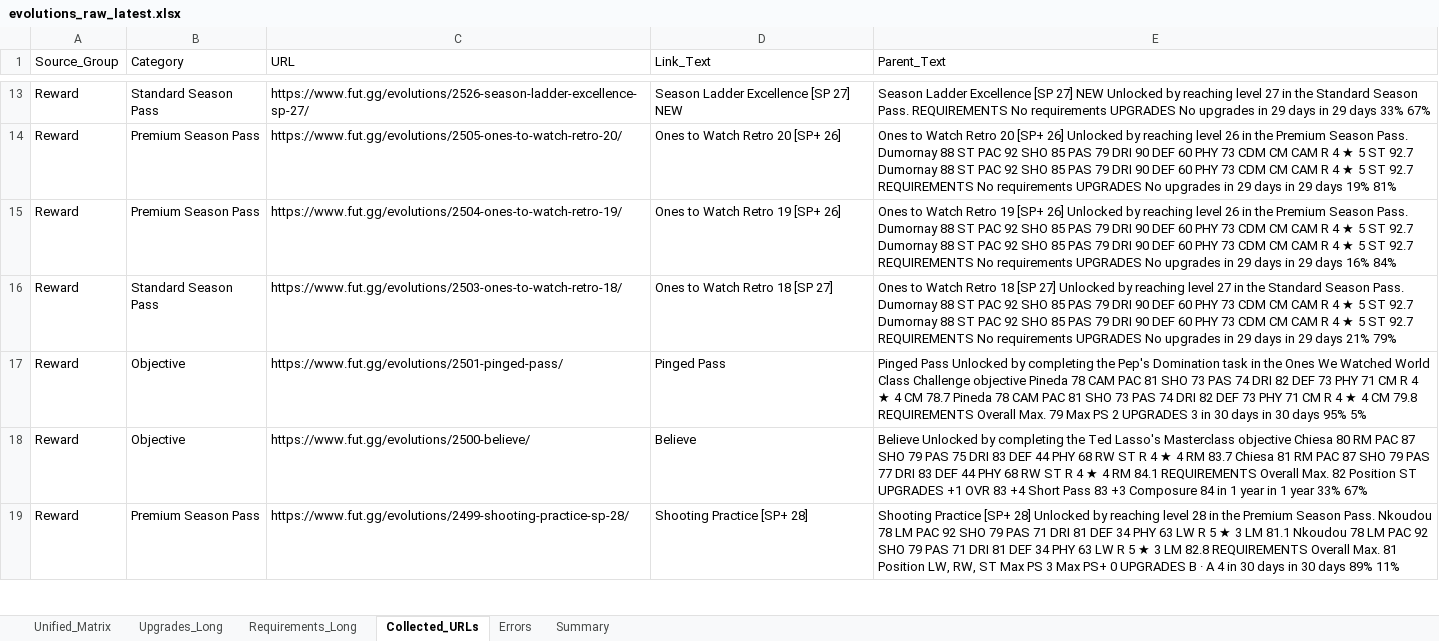
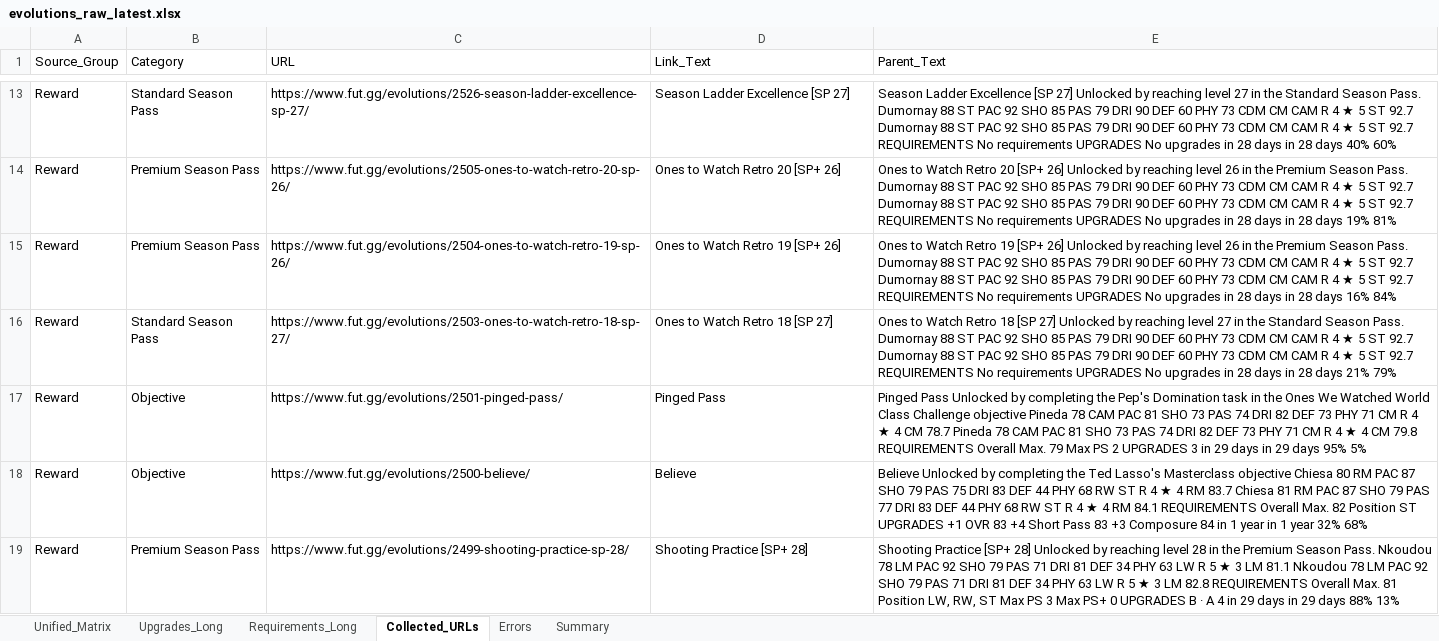
Before and after one commit to lemora87/futgg-objective-crawler, an Excel workbook: latest/evolutions_raw_latest.xlsx, sheet Collected_URLs, drawn as a sheet; only a part is shown, gaps mark what is left out; values as stored, in another font and other column widths than the file's, no borders; the diff covers the shown part only; the diff names each change by its address in the sheet, - before the commit and + after, or states it on an @@ line.

```diff
--- a/latest/evolutions_raw_latest.xlsx (sheet Collected_URLs)
+++ b/latest/evolutions_raw_latest.xlsx (sheet Collected_URLs)
-D13 (Link_Text): Season Ladder Excellence [SP 27] NEW
+D13 (Link_Text): Season Ladder Excellence [SP 27]
-E13 (Parent_Text): …[SP 27] NEW Unlocked by reaching level 27 in the Standard Season Pass. REQUIREMENTS No requirements UPGRADES No upgrades in 29 days in 29 days 33% 67%
+E13 (Parent_Text): …[SP 27] Unlocked by reaching level 27 in the Standard Season Pass. Dumornay 88 ST PAC 92 SHO 85 PAS 79 DRI 90 DEF 60 PHY 73 CDM CM CAM R 4 ★ 5 ST 92.7 Dumornay 88 ST PAC 92 SHO 85 PAS 79 DRI 90 DEF 60 PHY 73 CDM CM CAM R 4 ★ 5 ST 92.7 REQUIREMENTS No requirements UPGRADES No upgrades in 28 days in 28 days 40% 60%
-C14 (URL): https://www.fut.gg/evolutions/2505-ones-to-watch-retro-20/
+C14 (URL): https://www.fut.gg/evolutions/2505-ones-to-watch-retro-20-sp-26/
-E14 (Parent_Text): …upgrades in 29 days in 29 days 19%…
+E14 (Parent_Text): …upgrades in 28 days in 28 days 19%…
-C15 (URL): https://www.fut.gg/evolutions/2504-ones-to-watch-retro-19/
+C15 (URL): https://www.fut.gg/evolutions/2504-ones-to-watch-retro-19-sp-26/
-E15 (Parent_Text): …upgrades in 29 days in 29 days 16%…
+E15 (Parent_Text): …upgrades in 28 days in 28 days 16%…
-C16 (URL): https://www.fut.gg/evolutions/2503-ones-to-watch-retro-18/
+C16 (URL): https://www.fut.gg/evolutions/2503-ones-to-watch-retro-18-sp-27/
-E16 (Parent_Text): …upgrades in 29 days in 29 days 21%…
+E16 (Parent_Text): …upgrades in 28 days in 28 days 21%…
-E17 (Parent_Text): …3 in 30 days in 30 days 95%…
+E17 (Parent_Text): …3 in 29 days in 29 days 95%…
-E18 (Parent_Text): …1 year 33% 67%
+E18 (Parent_Text): …1 year 32% 68%
-E19 (Parent_Text): …4 in 30 days in 30 days 89% 11%
+E19 (Parent_Text): …4 in 29 days in 29 days 88% 13%
```
Also changed, not shown: 1 added row, 1 removed row and 14 edited cells elsewhere in this sheet, sheet Upgrades_Long, sheet Unified_Matrix, sheet Requirements_Long, sheet Summary, latest/evolutions_analysis_latest.xlsx.
